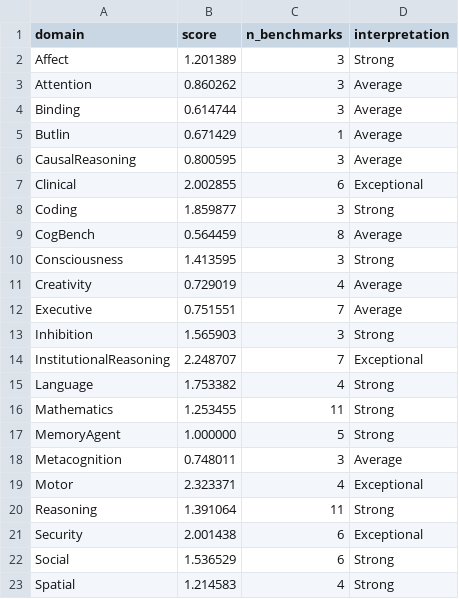
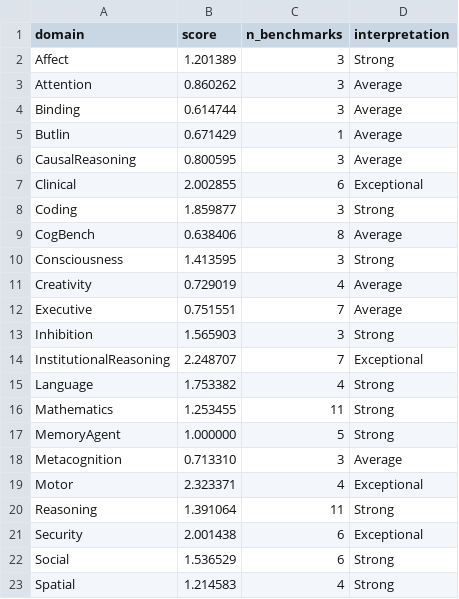
Before and after one commit to Luminous-Dynamics/symthaea, a CSV file: papers/data/psych_bench/cognitive_profile.csv, drawn as a sheet; only a part is shown.

```diff
--- a/papers/data/psych_bench/cognitive_profile.csv
+++ b/papers/data/psych_bench/cognitive_profile.csv
@@ -8,3 +8,3 @@ Clinical,2.002855,6,Exceptional
 Coding,1.859877,3,Strong
-CogBench,0.564459,8,Average
+CogBench,0.638406,8,Average
 Consciousness,1.413595,3,Strong
@@ -17,3 +17,3 @@ Mathematics,1.253455,11,Strong
 MemoryAgent,1.000000,5,Strong
-Metacognition,0.748011,3,Average
+Metacognition,0.713310,3,Average
 Motor,2.323371,4,Exceptional
```
Also changed, not shown: papers/data/psych_bench/normative_zscores.csv, 2 other files.
